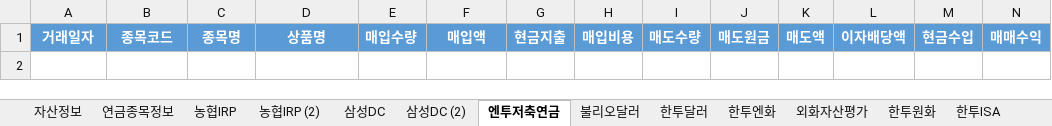
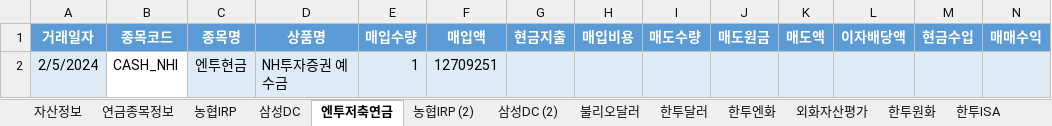
Before and after one commit to maeng-gun/my_asset, an Excel workbook: trade.xlsx, sheet 엔투저축연금, drawn as a sheet; only a part is shown; values as stored, in another font and other column widths than the file's, no borders; table styles not drawn; rows hold the shown columns only; the diff names each change by its address in the sheet, - before the commit and + after, or states it on an @@ line.

```diff
--- a/trade.xlsx (sheet 엔투저축연금)
+++ b/trade.xlsx (sheet 엔투저축연금)
@@ sheet tab order changed: 자산정보 | 연금종목정보 | 농협IRP | 삼성DC | 엔투저축연금 | 농협IRP (2) | 삼성DC (2) | 불리오달러 | 한투달러 | 한투엔화 | 외화자산평가 | 한투원화 | 한투ISA @@
+row 2: 2/5/2024 | CASH_NHI | 엔투현금 | NH투자증권 예수금 | 1 | 12709251
```
Also changed, not shown: sheet 연금종목정보, formulas that keep their value, 1 other file.
